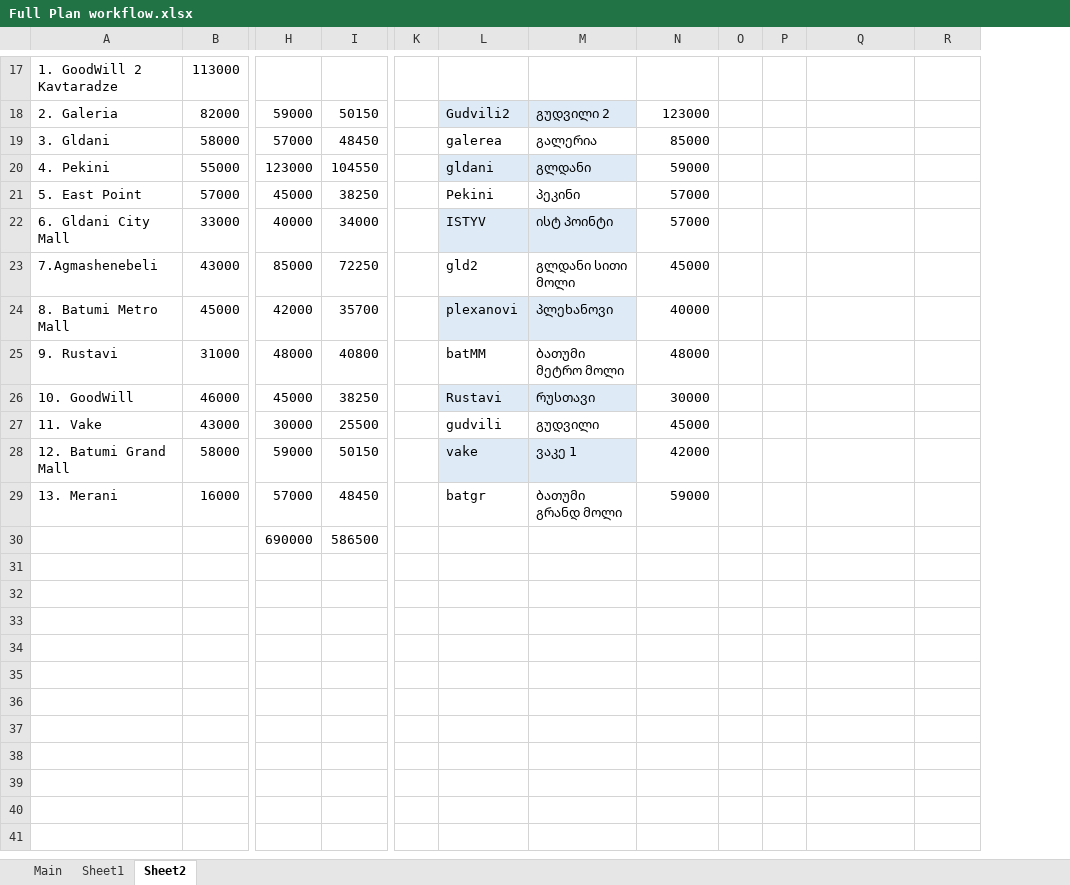
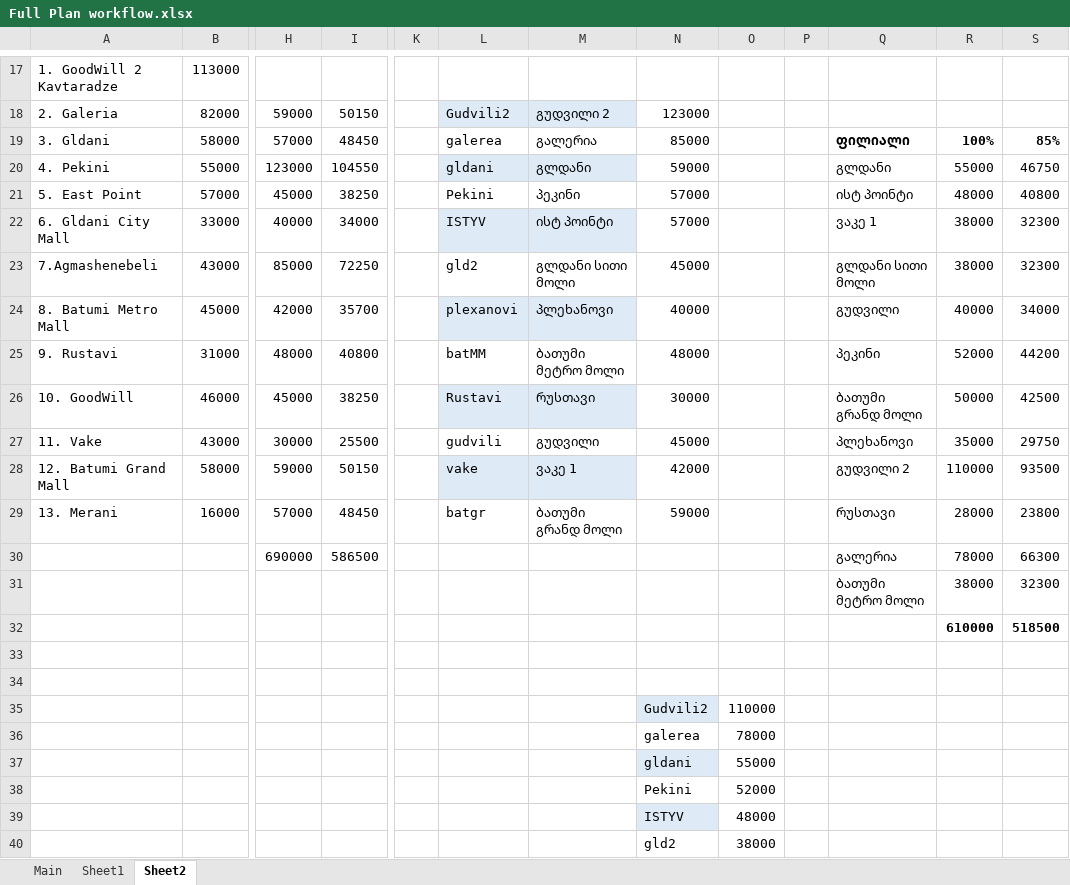
Before and after one commit to lukriko/sales_main, an Excel workbook: sales_app/data/Full Plan workflow.xlsx, sheet Sheet2, drawn as a sheet; only a part is shown, gaps mark what is left out; values as stored, in another font and other column widths than the file's, no borders; removed rows and columns are numbered as before the commit, all else as after; rows hold the shown columns only; the diff covers the shown part only; the diff names each change by its address in the sheet, - before the commit and + after, or states it on an @@ line.

Commit message:
push on october new plans

```diff
--- a/sales_app/data/Full Plan workflow.xlsx (sheet Sheet2)
+++ b/sales_app/data/Full Plan workflow.xlsx (sheet Sheet2)
-column O, empty
+column O, empty
+column S, rows 19-29: 85% | 46750 | 40800 | 32300 | 32300 | 34000 | 44200 | 42500 | 29750 | 93500 | 23800
-Q19: (empty)
+Q19: ფილიალი
-R19: (empty)
+R19: 100%
-Q20: (empty)
+Q20: გლდანი
-R20: (empty)
+R20: 55000
-Q21: (empty)
+Q21: ისტ პოინტი
-R21: (empty)
+R21: 48000
-Q22: (empty)
+Q22: ვაკე 1
-R22:R23: (empty)
+R22:R23: 38000
-Q23: (empty)
+Q23: გლდანი სითი მოლი
-Q24: (empty)
+Q24: გუდვილი
-R24: (empty)
+R24: 40000
-Q25: (empty)
+Q25: პეკინი
-R25: (empty)
+R25: 52000
-Q26: (empty)
+Q26: ბათუმი გრანდ მოლი
-R26: (empty)
+R26: 50000
-Q27: (empty)
+Q27: პლეხანოვი
-R27: (empty)
+R27: 35000
-Q28: (empty)
+Q28: გუდვილი 2
-R28: (empty)
+R28: 110000
-Q29: (empty)
+Q29: რუსთავი
-R29: (empty)
+R29: 28000
+row 30:  |  | 690000 | 586500 |  |  |  |  |  |  | გალერია | 78000 | 66300
+row 31:  |  |  |  |  |  |  |  |  |  | ბათუმი მეტრო მოლი | 38000 | 32300
+row 32:  |  |  |  |  |  |  |  |  |  |  | 610000 | 518500
-row 33:  |  | 690000 | 586500
+row 33: (empty)
+row 34: (empty)
+row 35:  |  |  |  |  |  |  | Gudvili2 | 110000
+row 36:  |  |  |  |  |  |  | galerea | 78000
+row 37:  |  |  |  |  |  |  | gldani | 55000
+row 38:  |  |  |  |  |  |  | Pekini | 52000
+row 39:  |  |  |  |  |  |  | ISTYV | 48000
+row 40:  |  |  |  |  |  |  | gld2 | 38000
```
Also changed, not shown: 6 added rows elsewhere in this sheet, sheet Main.
